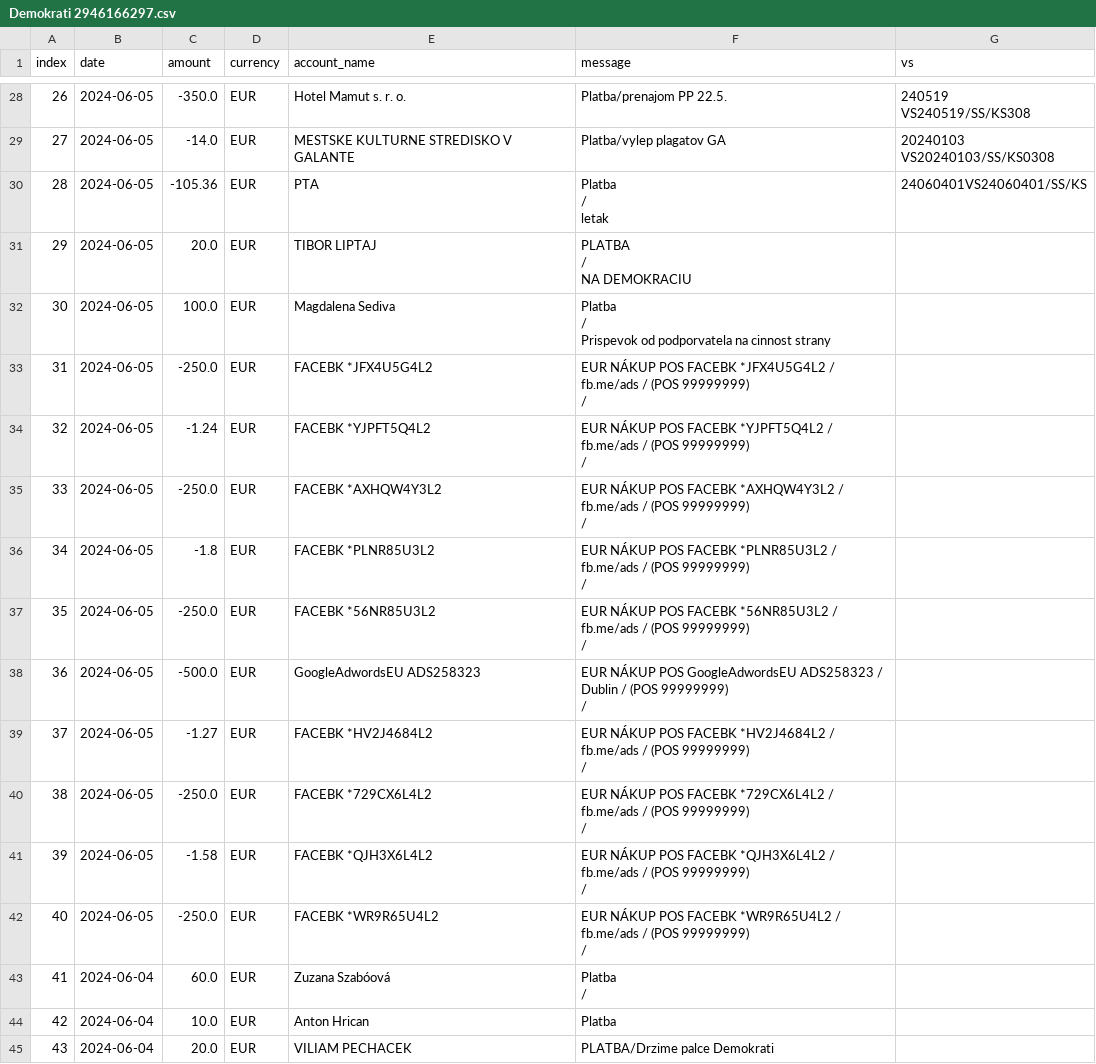
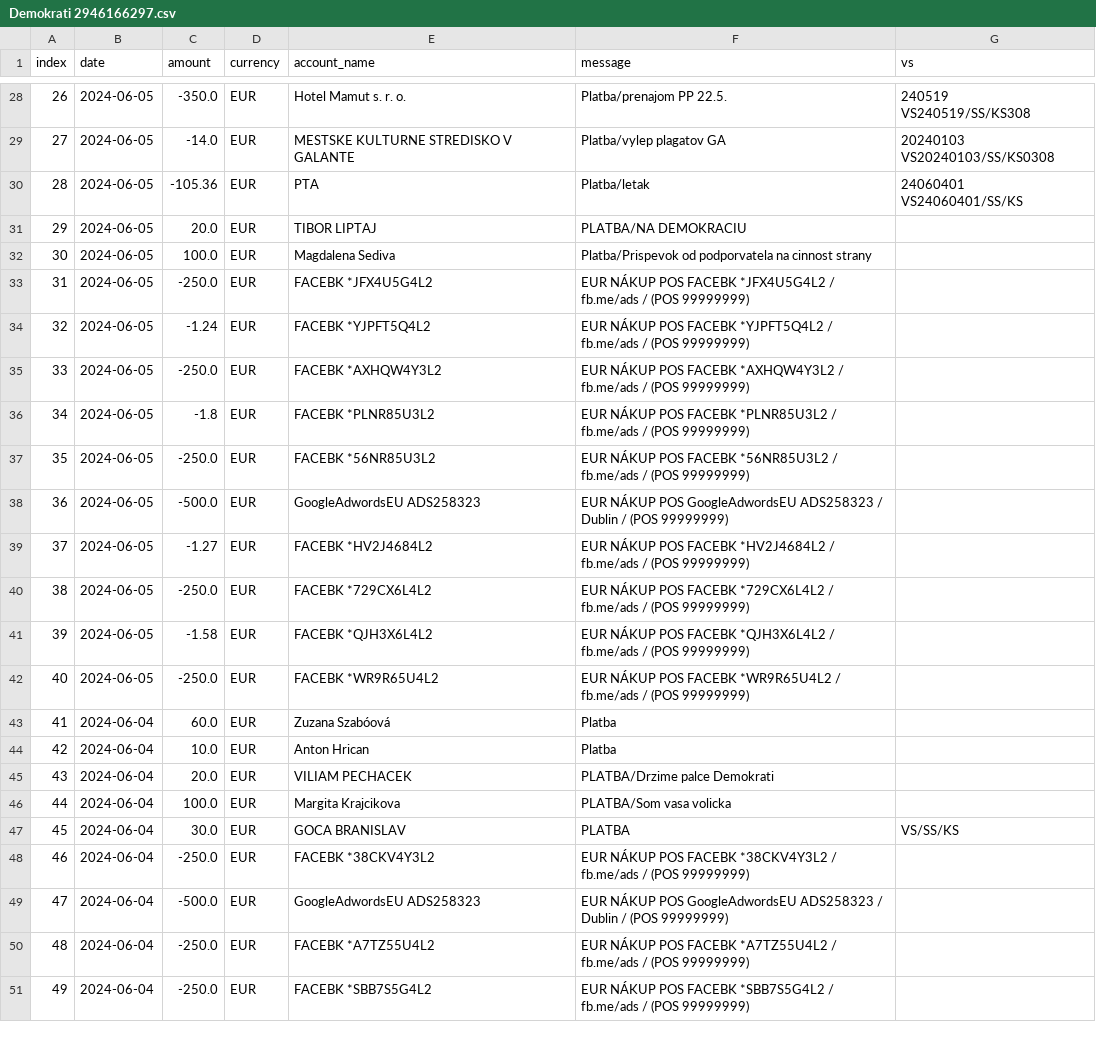
Before and after one commit to matusv/eu-elections-slovakia-2024, a CSV file: accounts/Demokrati 2946166297.csv, drawn as a sheet; only a part is shown, gaps mark what is left out; the shorter side is filled out with more unchanged rows; the diff covers the shown part only.

```diff
--- a/accounts/Demokrati 2946166297.csv
+++ b/accounts/Demokrati 2946166297.csv
@@ -33,128 +127,17 @@ VS240519/SS/KS308"
 VS20240103/SS/KS0308"
-28,2024-06-05,-105.36,EUR,"
-                            PTA
-                    ","
-                        Platba
-                    /
-                        letak
-                    ","
-                        24060401VS24060401/SS/KS
-                    "
-29,2024-06-05,20.0,EUR,"
-                            TIBOR LIPTAJ
-                    ","
-                        PLATBA
-                    /
-                        NA DEMOKRACIU
-                    ","
-
-                    "
-30,2024-06-05,100.0,EUR,"
-                            Magdalena Sediva
-                    ","
-                        Platba
-                    /
-                        Prispevok od podporvatela na cinnost strany
-                    ","
-
-                    "
-31,2024-06-05,-250.0,EUR,"
-                            FACEBK *JFX4U5G4L2
-                    ","
-                        EUR NÁKUP POS FACEBK *JFX4U5G4L2 / fb.me/ads / (POS 99999999)
-                    /
-
-                    ","
-
-                    "
-32,2024-06-05,-1.24,EUR,"
-                            FACEBK *YJPFT5Q4L2
-                    ","
-                        EUR NÁKUP POS FACEBK *YJPFT5Q4L2 / fb.me/ads / (POS 99999999)
-                    /
-
-                    ","
-
-                    "
-33,2024-06-05,-250.0,EUR,"
-                            FACEBK *AXHQW4Y3L2
-                    ","
-                        EUR NÁKUP POS FACEBK *AXHQW4Y3L2 / fb.me/ads / (POS 99999999)
-                    /
-
-                    ","
-
-                    "
-34,2024-06-05,-1.8,EUR,"
-                            FACEBK *PLNR85U3L2
-                    ","
-                        EUR NÁKUP POS FACEBK *PLNR85U3L2 / fb.me/ads / (POS 99999999)
-                    /
-
-                    ","
-
-                    "
-35,2024-06-05,-250.0,EUR,"
-                            FACEBK *56NR85U3L2
-                    ","
-                        EUR NÁKUP POS FACEBK *56NR85U3L2 / fb.me/ads / (POS 99999999)
-                    /
-
-                    ","
-
-                    "
-36,2024-06-05,-500.0,EUR,"
-                            GoogleAdwordsEU ADS258323
-                    ","
-                        EUR NÁKUP POS GoogleAdwordsEU ADS258323 / Dublin / (POS 99999999)
-                    /
-
-                    ","
-
-                    "
-37,2024-06-05,-1.27,EUR,"
-                            FACEBK *HV2J4684L2
-                    ","
-                        EUR NÁKUP POS FACEBK *HV2J4684L2 / fb.me/ads / (POS 99999999)
-                    /
-
-                    ","
-
-                    "
-38,2024-06-05,-250.0,EUR,"
-                            FACEBK *729CX6L4L2
-                    ","
-                        EUR NÁKUP POS FACEBK *729CX6L4L2 / fb.me/ads / (POS 99999999)
-                    /
-
-                    ","
-
-                    "
-39,2024-06-05,-1.58,EUR,"
-                            FACEBK *QJH3X6L4L2
-                    ","
-                        EUR NÁKUP POS FACEBK *QJH3X6L4L2 / fb.me/ads / (POS 99999999)
-                    /
-
-                    ","
-
-                    "
-40,2024-06-05,-250.0,EUR,"
-                            FACEBK *WR9R65U4L2
-                    ","
-                        EUR NÁKUP POS FACEBK *WR9R65U4L2 / fb.me/ads / (POS 99999999)
-                    /
-
-                    ","
-
-                    "
-41,2024-06-04,60.0,EUR,"
-                            Zuzana Szabóová
-                    ","
-                        Platba
-                    /
-
-                    ","
-
-                    "
+28,2024-06-05,-105.36,EUR,PTA,Platba/letak,"24060401
+VS24060401/SS/KS"
+29,2024-06-05,20.0,EUR,TIBOR LIPTAJ,PLATBA/NA DEMOKRACIU,
+30,2024-06-05,100.0,EUR,Magdalena Sediva,Platba/Prispevok od podporvatela na cinnost strany,
+31,2024-06-05,-250.0,EUR,FACEBK *JFX4U5G4L2,EUR NÁKUP POS FACEBK *JFX4U5G4L2 / fb.me/ads / (POS 99999999),
+32,2024-06-05,-1.24,EUR,FACEBK *YJPFT5Q4L2,EUR NÁKUP POS FACEBK *YJPFT5Q4L2 / fb.me/ads / (POS 99999999),
+33,2024-06-05,-250.0,EUR,FACEBK *AXHQW4Y3L2,EUR NÁKUP POS FACEBK *AXHQW4Y3L2 / fb.me/ads / (POS 99999999),
+34,2024-06-05,-1.8,EUR,FACEBK *PLNR85U3L2,EUR NÁKUP POS FACEBK *PLNR85U3L2 / fb.me/ads / (POS 99999999),
+35,2024-06-05,-250.0,EUR,FACEBK *56NR85U3L2,EUR NÁKUP POS FACEBK *56NR85U3L2 / fb.me/ads / (POS 99999999),
+36,2024-06-05,-500.0,EUR,GoogleAdwordsEU ADS258323,EUR NÁKUP POS GoogleAdwordsEU ADS258323 / Dublin / (POS 99999999),
+37,2024-06-05,-1.27,EUR,FACEBK *HV2J4684L2,EUR NÁKUP POS FACEBK *HV2J4684L2 / fb.me/ads / (POS 99999999),
+38,2024-06-05,-250.0,EUR,FACEBK *729CX6L4L2,EUR NÁKUP POS FACEBK *729CX6L4L2 / fb.me/ads / (POS 99999999),
+39,2024-06-05,-1.58,EUR,FACEBK *QJH3X6L4L2,EUR NÁKUP POS FACEBK *QJH3X6L4L2 / fb.me/ads / (POS 99999999),
+40,2024-06-05,-250.0,EUR,FACEBK *WR9R65U4L2,EUR NÁKUP POS FACEBK *WR9R65U4L2 / fb.me/ads / (POS 99999999),
+41,2024-06-04,60.0,EUR,Zuzana Szabóová,Platba,
 42,2024-06-04,10.0,EUR,Anton Hrican,Platba,
```
Also changed, not shown: 12 edited cells elsewhere in this file, accounts/Progresívne Slovensko 2947164568.csv, accounts/Slovensko 5213087085.csv, 5 other files.
